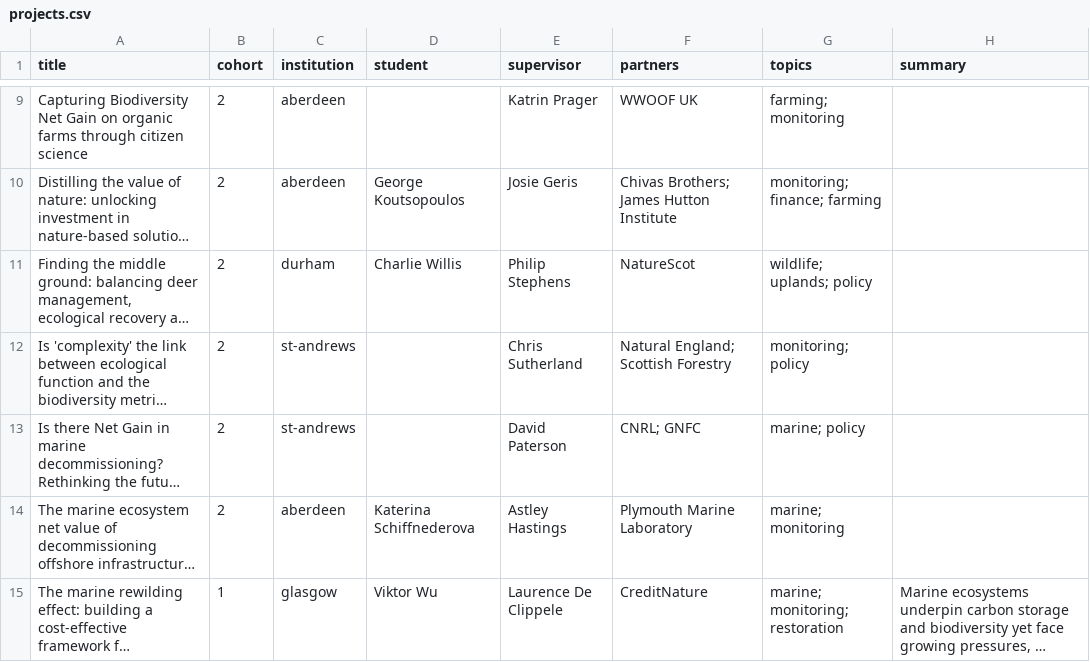
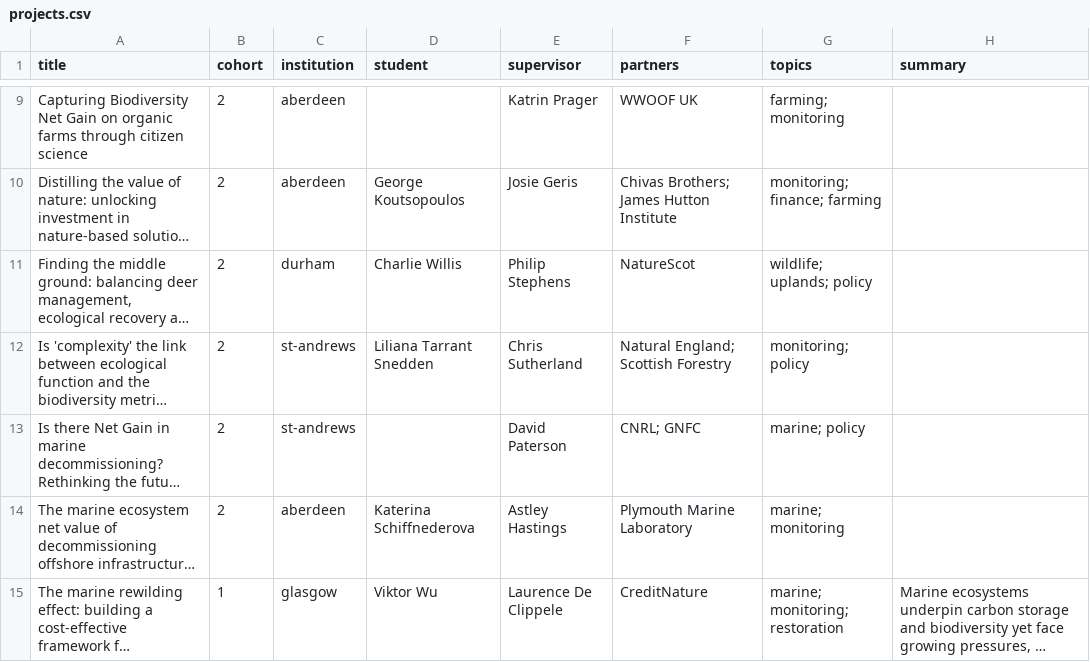
Before and after one commit to netgain-dfa/netgain-dfa.github.io, a CSV file: data/projects.csv, drawn as a sheet; only a part is shown, gaps mark what is left out; long unchanged cells end in …; the diff names each change by its address in the sheet, - before the commit and + after, or states it on an @@ line.

```diff
--- a/data/projects.csv
+++ b/data/projects.csv
-D12 (student): (empty)
+D12 (student): Liliana Tarrant Snedden
```
Also changed, not shown: data/people.csv, 1 other file.
